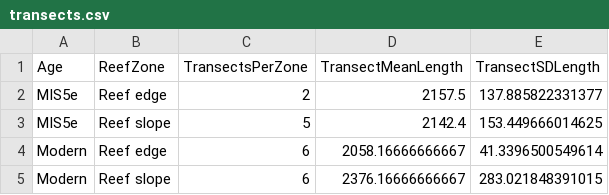
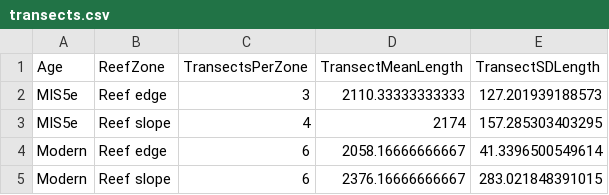
Before and after one commit to LewisAJones/MangroveBay, a CSV file: results/transects.csv, drawn as a sheet.

```diff
--- a/results/transects.csv
+++ b/results/transects.csv
@@ -1,4 +1,4 @@
 "Age","ReefZone","TransectsPerZone","TransectMeanLength","TransectSDLength"
-"MIS5e","Reef edge",2,2157.5,137.885822331377
-"MIS5e","Reef slope",5,2142.4,153.449666014625
+"MIS5e","Reef edge",3,2110.33333333333,127.201939188573
+"MIS5e","Reef slope",4,2174,157.285303403295
 "Modern","Reef edge",6,2058.16666666667,41.3396500549614
```
Also changed, not shown: data/Mangrove_Bay_2024-08-12.csv, data/Mangrove_Bay_corals.csv, 27 other files.
